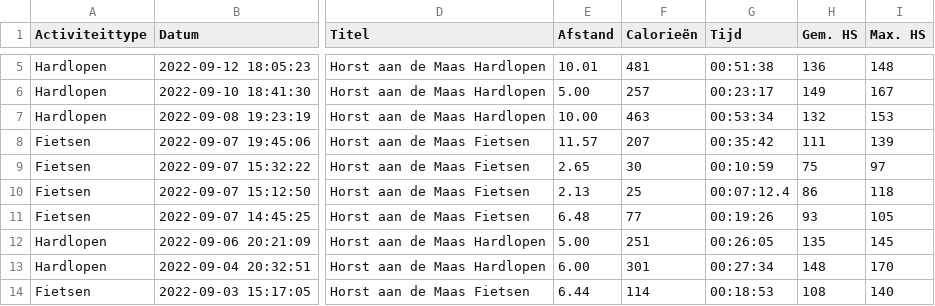
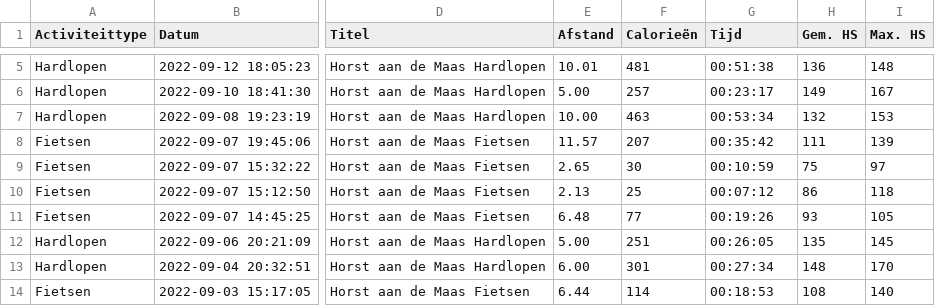
Before and after one commit to rcsmit/streamlit_scripts, a CSV file: input/garminactivities_2022.csv, drawn as a sheet; only a part is shown, gaps mark what is left out; the diff names each change by its address in the sheet, - before the commit and + after, or states it on an @@ line.

Commit message:
..

```diff
--- a/input/garminactivities_2022.csv
+++ b/input/garminactivities_2022.csv
-G10 (Tijd): 00:07:12.4
+G10 (Tijd): 00:07:12
```
